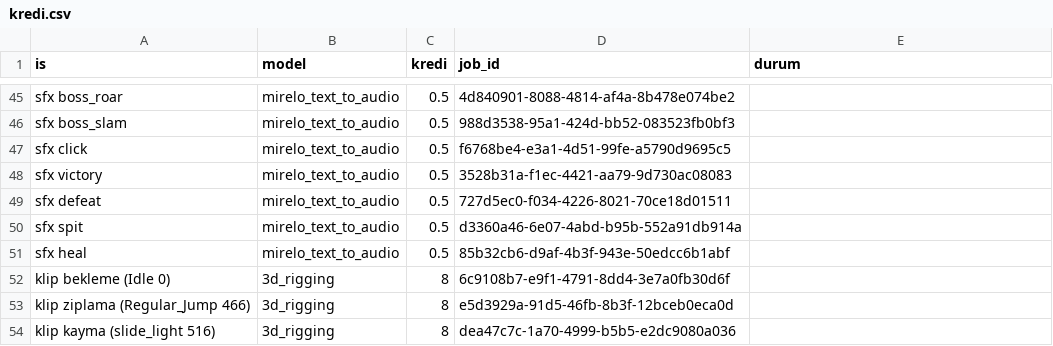
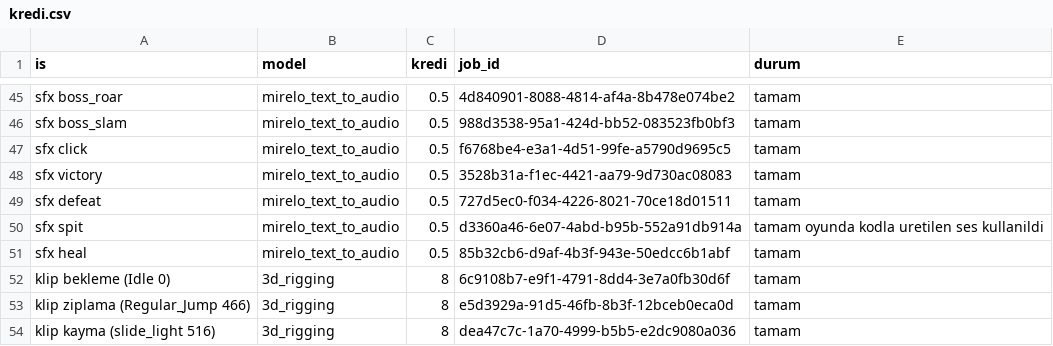
Before and after one commit to Sopwit/kovan-nobeti, a CSV file: kredi.csv, drawn as a sheet; only a part is shown, gaps mark what is left out; the diff covers the shown part only; the diff names each change by its address in the sheet, - before the commit and + after, or states it on an @@ line.

```diff
--- a/kredi.csv
+++ b/kredi.csv
-E45:E49 (durum): (empty)
+E45:E49 (durum): tamam
-E50 (durum): (empty)
+E50 (durum): tamam oyunda kodla uretilen ses kullanildi
-E51:E54 (durum): (empty)
+E51:E54 (durum): tamam
```
Also changed, not shown: 27 edited cells elsewhere in this file, 13 other files.
